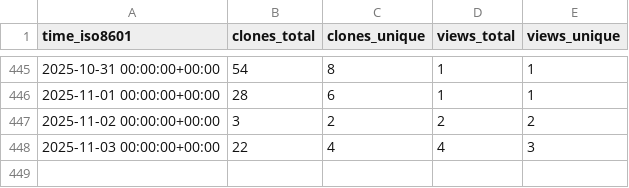
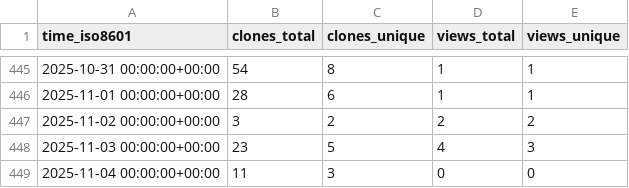
Before and after one commit to demichie/IMEX_SfloW2D_v2, a CSV file: demichie/IMEX_SfloW2D_v2/ghrs-data/views_clones_aggregate.csv, drawn as a sheet; only a part is shown, gaps mark what is left out.

```diff
--- a/demichie/IMEX_SfloW2D_v2/ghrs-data/views_clones_aggregate.csv
+++ b/demichie/IMEX_SfloW2D_v2/ghrs-data/views_clones_aggregate.csv
@@ -447,2 +447,3 @@ time_iso8601,clones_total,clones_unique,views_total,views_unique
 2025-11-02 00:00:00+00:00,3,2,2,2
-2025-11-03 00:00:00+00:00,22,4,4,3
+2025-11-03 00:00:00+00:00,23,5,4,3
+2025-11-04 00:00:00+00:00,11,3,0,0
```
Also changed, not shown: 1 other file.
